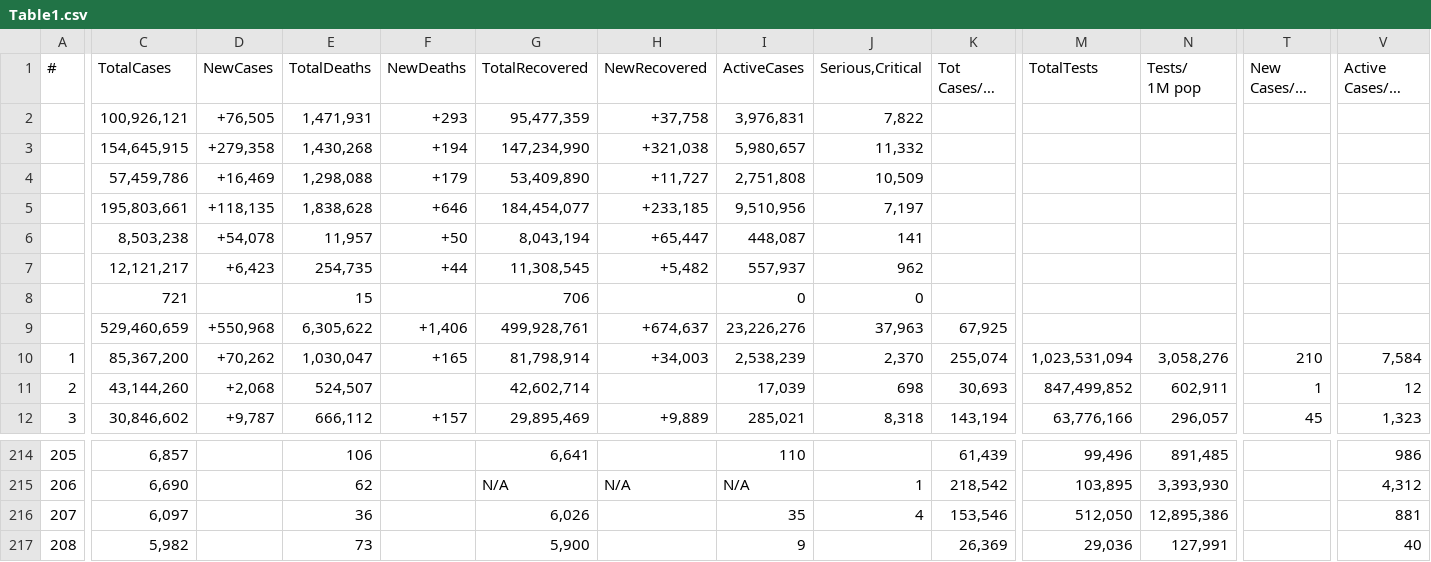
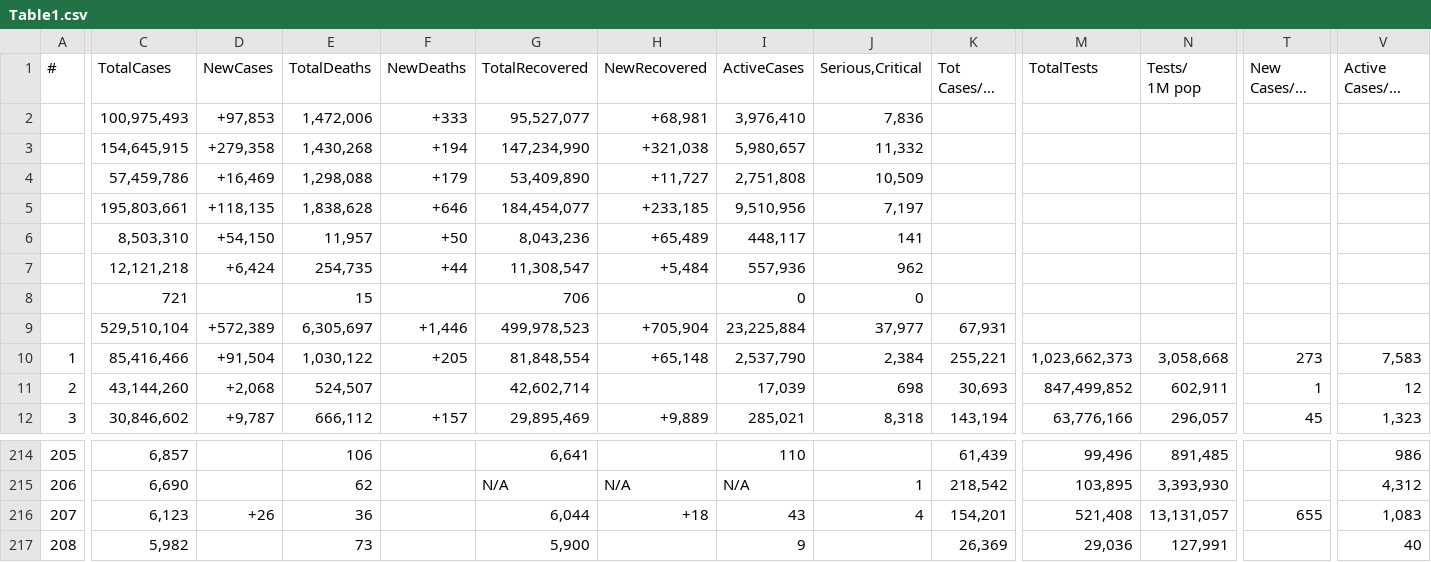
Before and after one commit to Covid-Data-API/Worldometer-Covid-Data-API, a CSV file: Table1.csv, drawn as a sheet; only a part is shown, gaps mark what is left out; long unchanged cells end in …; removed rows and columns are numbered as before the commit, all else as after; rows hold the shown columns only; the diff covers the shown part only; the diff names each change by its address in the sheet, - before the commit and + after, or states it on an @@ line.

```diff
--- a/Table1.csv
+++ b/Table1.csv
-row 2:  | 100,926,121 | +76,505 | 1,471,931 | +293 | 95,477,359 | +37,758 | 3,976,831 | 7,822
+row 2:  | 100,975,493 | +97,853 | 1,472,006 | +333 | 95,527,077 | +68,981 | 3,976,410 | 7,836
-C6 (TotalCases): 8,503,238
+C6 (TotalCases): 8,503,310
-D6 (NewCases): +54,078
+D6 (NewCases): +54,150
-G6 (TotalRecovered): 8,043,194
+G6 (TotalRecovered): 8,043,236
-H6 (NewRecovered): +65,447
+H6 (NewRecovered): +65,489
-I6 (ActiveCases): 448,087
+I6 (ActiveCases): 448,117
-C7 (TotalCases): 12,121,217
+C7 (TotalCases): 12,121,218
-D7 (NewCases): +6,423
+D7 (NewCases): +6,424
-G7 (TotalRecovered): 11,308,545
+G7 (TotalRecovered): 11,308,547
-H7 (NewRecovered): +5,482
+H7 (NewRecovered): +5,484
-I7 (ActiveCases): 557,937
+I7 (ActiveCases): 557,936
-row 9:  | 529,460,659 | +550,968 | 6,305,622 | +1,406 | 499,928,761 | +674,637 | 23,226,276 | 37,963 | 67,925
+row 9:  | 529,510,104 | +572,389 | 6,305,697 | +1,446 | 499,978,523 | +705,904 | 23,225,884 | 37,977 | 67,931
-C10 (TotalCases): 85,367,200
+C10 (TotalCases): 85,416,466
-D10 (NewCases): +70,262
+D10 (NewCases): +91,504
-E10 (TotalDeaths): 1,030,047
+E10 (TotalDeaths): 1,030,122
-F10 (NewDeaths): +165
+F10 (NewDeaths): +205
-G10 (TotalRecovered): 81,798,914
+G10 (TotalRecovered): 81,848,554
-H10 (NewRecovered): +34,003
+H10 (NewRecovered): +65,148
-I10 (ActiveCases): 2,538,239
+I10 (ActiveCases): 2,537,790
-J10 (Serious,Critical): 2,370
+J10 (Serious,Critical): 2,384
-K10 (Tot Cases/1M pop): 255,074
+K10 (Tot Cases/1M pop): 255,221
-M10 (TotalTests): 1,023,531,094
+M10 (TotalTests): 1,023,662,373
-N10 (Tests/ 1M pop): 3,058,276
+N10 (Tests/ 1M pop): 3,058,668
-T10 (New Cases/1M pop): 210
+T10 (New Cases/1M pop): 273
-V10 (Active Cases/1M pop): 7,584
+V10 (Active Cases/1M pop): 7,583
-C216 (TotalCases): 6,097
+C216 (TotalCases): 6,123
-D216 (NewCases): (empty)
+D216 (NewCases): +26
-G216 (TotalRecovered): 6,026
+G216 (TotalRecovered): 6,044
-H216 (NewRecovered): (empty)
+H216 (NewRecovered): +18
-I216 (ActiveCases): 35
+I216 (ActiveCases): 43
-K216 (Tot Cases/1M pop): 153,546
+K216 (Tot Cases/1M pop): 154,201
-M216 (TotalTests): 512,050
+M216 (TotalTests): 521,408
-N216 (Tests/ 1M pop): 12,895,386
+N216 (Tests/ 1M pop): 13,131,057
-T216 (New Cases/1M pop): (empty)
+T216 (New Cases/1M pop): 655
-V216 (Active Cases/1M pop): 881
+V216 (Active Cases/1M pop): 1,083
```
Also changed, not shown: 2 added rows, 2 removed rows and 36 edited cells elsewhere in this file, Table2.csv, Table3.csv.
